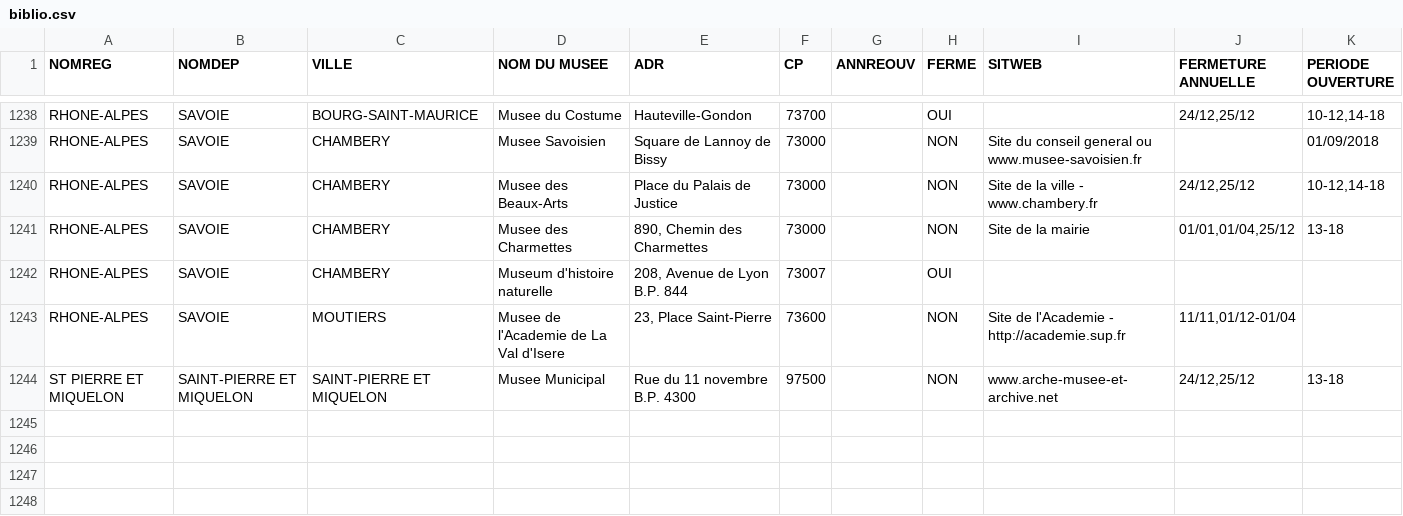
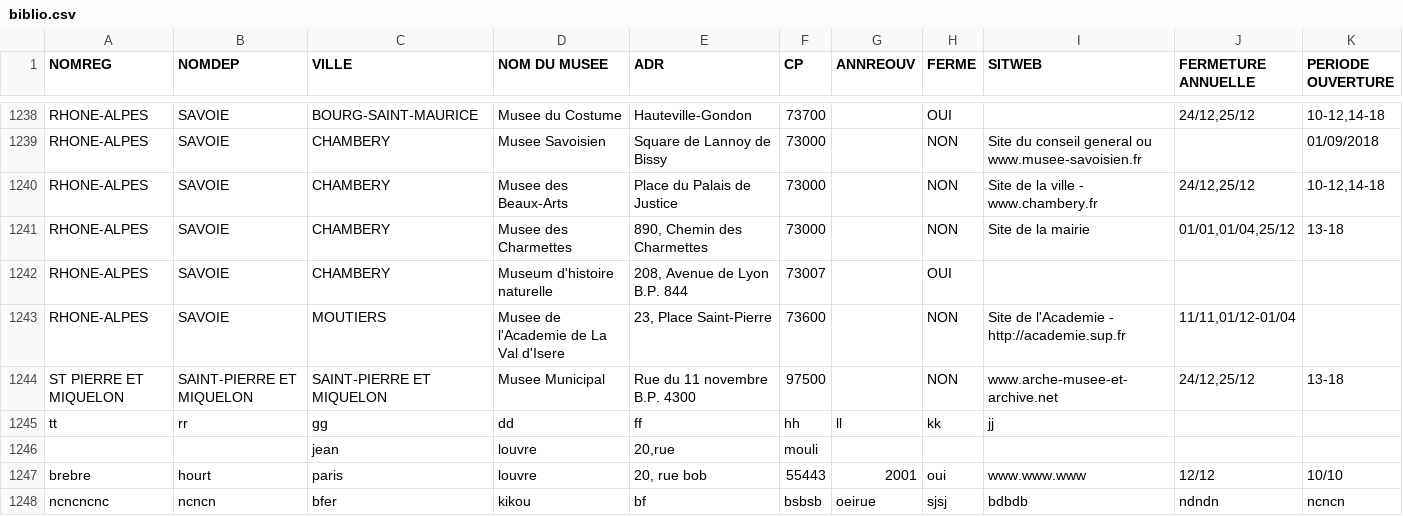
Before and after one commit to ProjetsGroupe2/TP_Gestion_Musees, a CSV file: GestionMusees/biblio.csv, drawn as a sheet; only a part is shown, gaps mark what is left out; the diff names each change by its address in the sheet, - before the commit and + after, or states it on an @@ line.

```diff
--- a/GestionMusees/biblio.csv
+++ b/GestionMusees/biblio.csv
+row 1245: tt | rr | gg | dd | ff | hh | ll | kk | jj
+row 1246:  |  | jean | louvre | 20,rue | mouli
+row 1247: brebre | hourt | paris | louvre | 20, rue bob | 55443 | 2001 | oui | www.www.www | 12/12 | 10/10
+row 1248: ncncncnc | ncncn | bfer | kikou | bf | bsbsb | oeirue | sjsj | bdbdb | ndndn | ncncn
```
Also changed, not shown: 11 other files.
